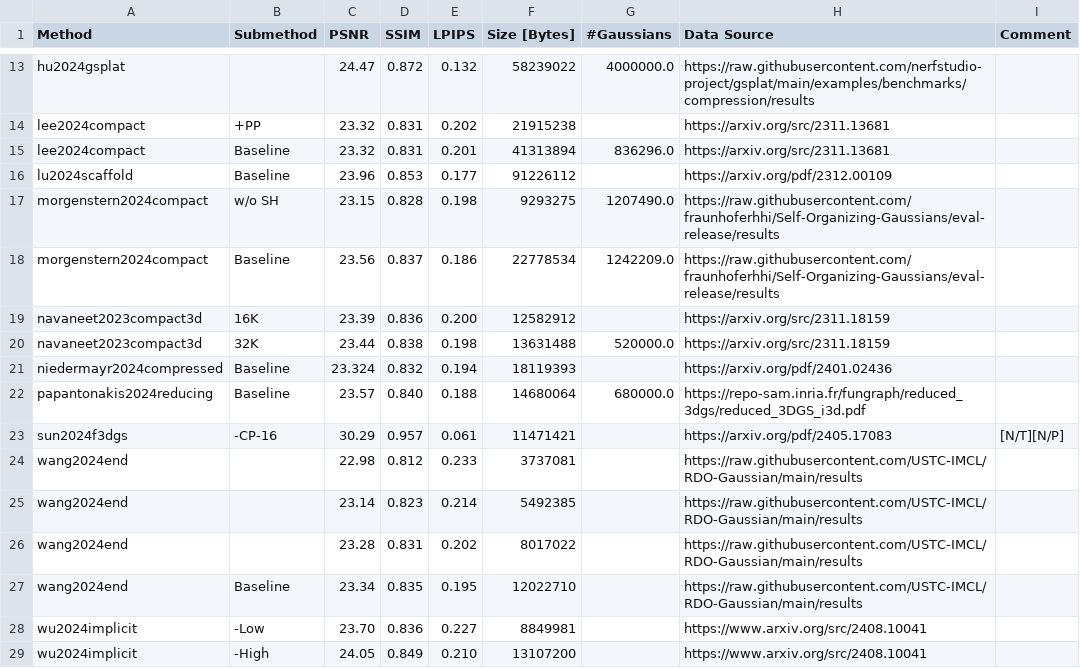
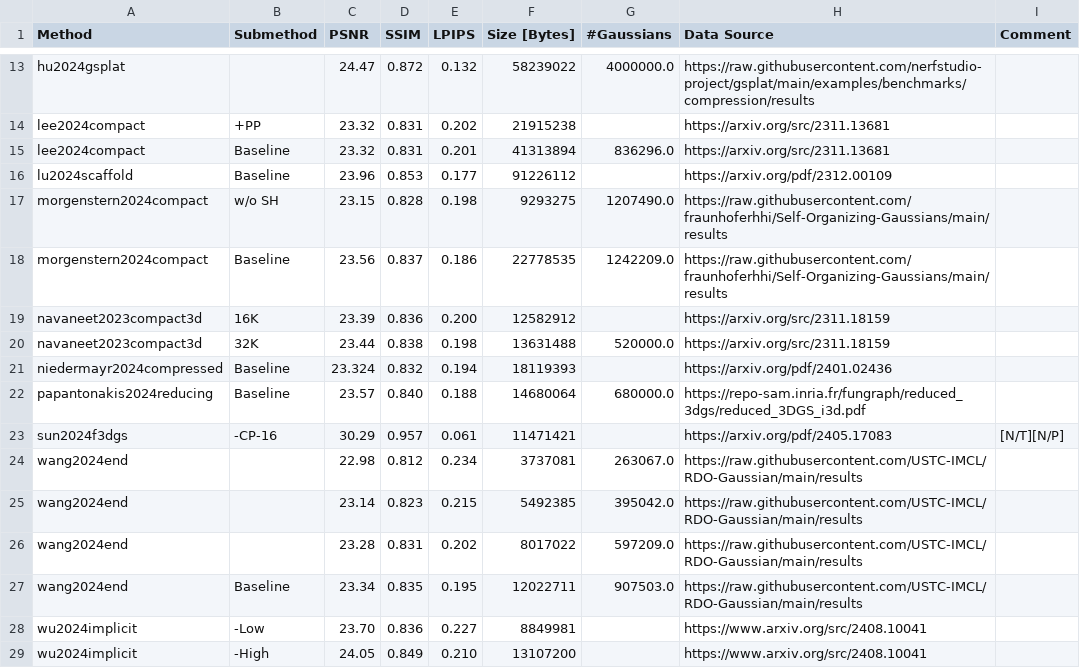
Before and after one commit to w-m/3dgs-compression-survey, a CSV file: results/TanksAndTemples.csv, drawn as a sheet; only a part is shown, gaps mark what is left out.

```diff
--- a/results/TanksAndTemples.csv
+++ b/results/TanksAndTemples.csv
@@ -16,4 +16,4 @@ lee2024compact,Baseline,23.32,0.831,0.201,41313894,836296.0,https://arxiv.org/sr
 lu2024scaffold,Baseline,23.96,0.853,0.177,91226112,,https://arxiv.org/pdf/2312.00109,
-morgenstern2024compact, w/o SH,23.15,0.828,0.198,9293275,1207490.0,https://raw.githubusercontent.com/fraunhoferhhi/Self-Organizing-Gaussians/eval-release/results,
-morgenstern2024compact,Baseline,23.56,0.837,0.186,22778534,1242209.0,https://raw.githubusercontent.com/fraunhoferhhi/Self-Organizing-Gaussians/eval-release/results,
+morgenstern2024compact, w/o SH,23.15,0.828,0.198,9293275,1207490.0,https://raw.githubusercontent.com/fraunhoferhhi/Self-Organizing-Gaussians/main/results,
+morgenstern2024compact,Baseline,23.56,0.837,0.186,22778535,1242209.0,https://raw.githubusercontent.com/fraunhoferhhi/Self-Organizing-Gaussians/main/results,
 navaneet2023compact3d, 16K,23.39,0.836,0.200,12582912,,https://arxiv.org/src/2311.18159,
@@ -23,6 +23,6 @@ papantonakis2024reducing,Baseline,23.57,0.840,0.188,14680064,680000.0,https://re
 sun2024f3dgs,-CP-16,30.29,0.957,0.061,11471421,,https://arxiv.org/pdf/2405.17083,[N/T][N/P]
-wang2024end,,22.98,0.812,0.233,3737081,,https://raw.githubusercontent.com/USTC-IMCL/RDO-Gaussian/main/results,
-wang2024end,,23.14,0.823,0.214,5492385,,https://raw.githubusercontent.com/USTC-IMCL/RDO-Gaussian/main/results,
-wang2024end,,23.28,0.831,0.202,8017022,,https://raw.githubusercontent.com/USTC-IMCL/RDO-Gaussian/main/results,
-wang2024end,Baseline,23.34,0.835,0.195,12022710,,https://raw.githubusercontent.com/USTC-IMCL/RDO-Gaussian/main/results,
+wang2024end,,22.98,0.812,0.234,3737081,263067.0,https://raw.githubusercontent.com/USTC-IMCL/RDO-Gaussian/main/results,
+wang2024end,,23.14,0.823,0.215,5492385,395042.0,https://raw.githubusercontent.com/USTC-IMCL/RDO-Gaussian/main/results,
+wang2024end,,23.28,0.831,0.202,8017022,597209.0,https://raw.githubusercontent.com/USTC-IMCL/RDO-Gaussian/main/results,
+wang2024end,Baseline,23.34,0.835,0.195,12022711,907503.0,https://raw.githubusercontent.com/USTC-IMCL/RDO-Gaussian/main/results,
 wu2024implicit,-Low,23.70,0.836,0.227,8849981,,https://www.arxiv.org/src/2408.10041,
```
Also changed, not shown: results/DeepBlending.csv, results/MipNeRF360.csv, 1 other file.
